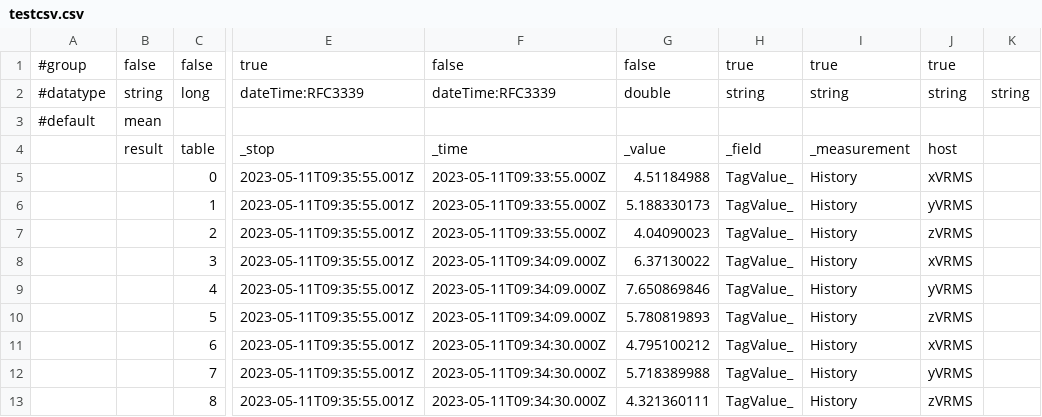
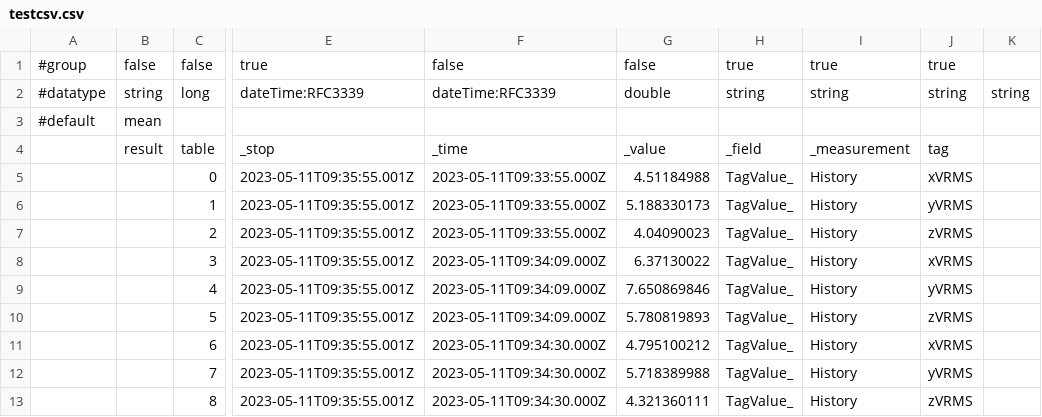
Before and after one commit to gurkanbahadir/Catering-Restaurant-Website-Design-main, a CSV file: testcsv.csv, drawn as a sheet; only a part is shown, gaps mark what is left out; the diff names each change by its address in the sheet, - before the commit and + after, or states it on an @@ line.

Commit message:
Update testcsv.csv

```diff
--- a/testcsv.csv
+++ b/testcsv.csv
-J4: host
+J4: tag
```
